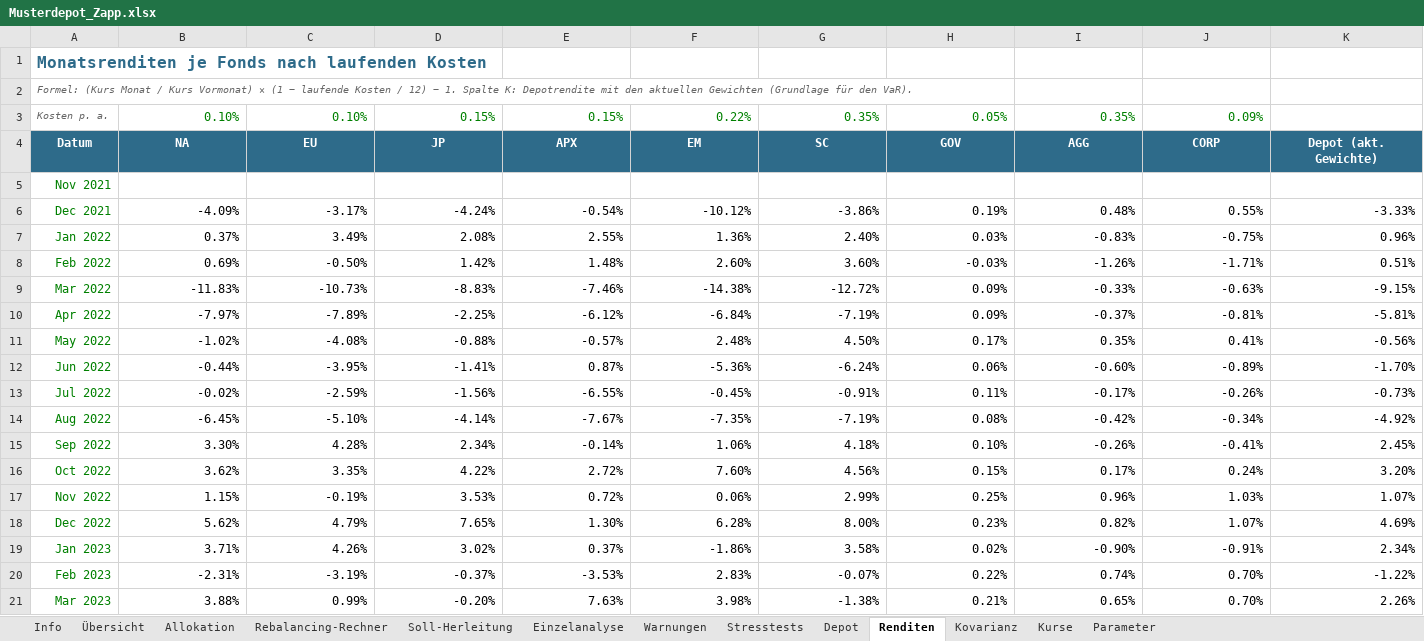
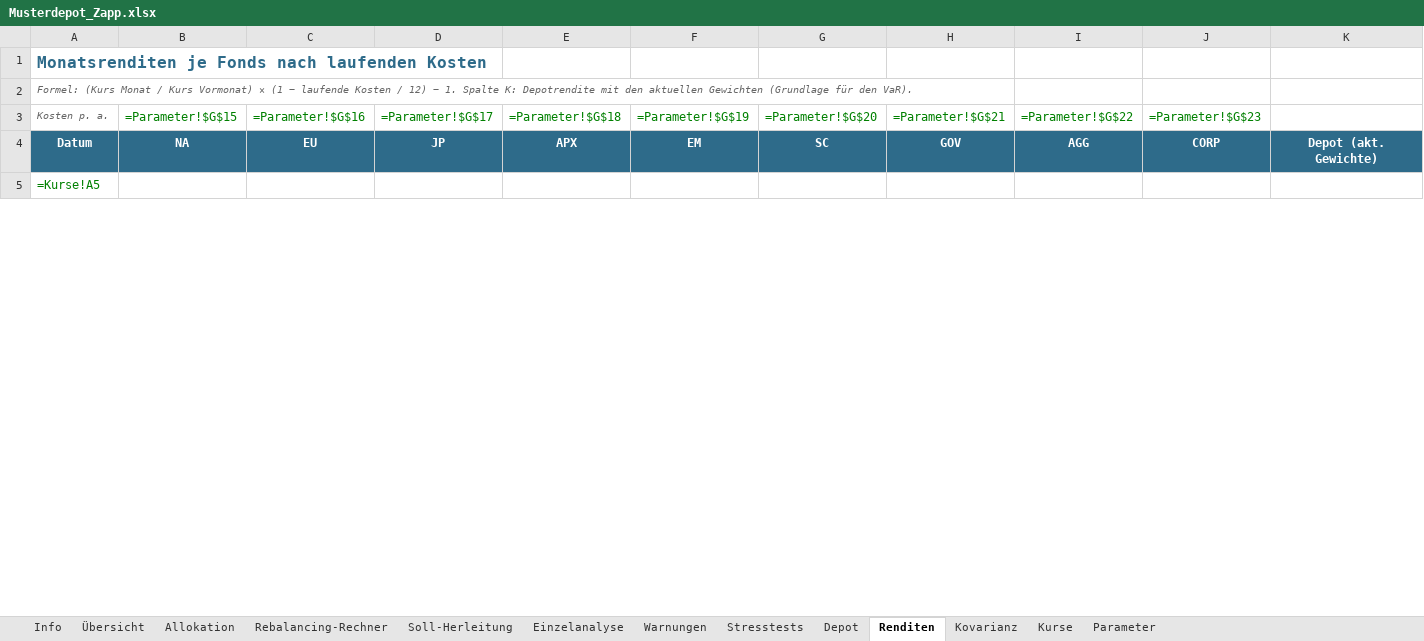
Before and after one commit to charly20000/charly20000.github.io, an Excel workbook: public/musterdepot/Musterdepot_Zapp.xlsx, sheet Renditen, drawn as a sheet; only a part is shown; values as stored, in another font and other column widths than the file's, no borders; formulas without a stored value are shown as written; removed rows and columns are numbered as before the commit, all else as after; the diff covers the shown part only; the diff names each change by its address in the sheet, - before the commit and + after, or states it on an @@ line.

```diff
--- a/public/musterdepot/Musterdepot_Zapp.xlsx (sheet Renditen)
+++ b/public/musterdepot/Musterdepot_Zapp.xlsx (sheet Renditen)
-B3: 0.10%
+B3: =Parameter!$G$15
-C3: 0.10%
+C3: =Parameter!$G$16
-D3: 0.15%
+D3: =Parameter!$G$17
-E3: 0.15%
+E3: =Parameter!$G$18
-F3: 0.22%
+F3: =Parameter!$G$19
-G3: 0.35%
+G3: =Parameter!$G$20
-H3: 0.05%
+H3: =Parameter!$G$21
-I3: 0.35%
+I3: =Parameter!$G$22
-J3: 0.09%
+J3: =Parameter!$G$23
-A5 (Kosten p. a.): Nov 2021
+A5 (Kosten p. a.): =Kurse!A5
-row 6: Dec 2021 | -4.09% | -3.17% | -4.24% | -0.54% | -10.12% | -3.86% | 0.19% | 0.48% | 0.55% | -3.33%
-row 7: Jan 2022 | 0.37% | 3.49% | 2.08% | 2.55% | 1.36% | 2.40% | 0.03% | -0.83% | -0.75% | 0.96%
-row 8: Feb 2022 | 0.69% | -0.50% | 1.42% | 1.48% | 2.60% | 3.60% | -0.03% | -1.26% | -1.71% | 0.51%
-row 9: Mar 2022 | -11.83% | -10.73% | -8.83% | -7.46% | -14.38% | -12.72% | 0.09% | -0.33% | -0.63% | -9.15%
-row 10: Apr 2022 | -7.97% | -7.89% | -2.25% | -6.12% | -6.84% | -7.19% | 0.09% | -0.37% | -0.81% | -5.81%
-row 11: May 2022 | -1.02% | -4.08% | -0.88% | -0.57% | 2.48% | 4.50% | 0.17% | 0.35% | 0.41% | -0.56%
-row 12: Jun 2022 | -0.44% | -3.95% | -1.41% | 0.87% | -5.36% | -6.24% | 0.06% | -0.60% | -0.89% | -1.70%
-row 13: Jul 2022 | -0.02% | -2.59% | -1.56% | -6.55% | -0.45% | -0.91% | 0.11% | -0.17% | -0.26% | -0.73%
-row 14: Aug 2022 | -6.45% | -5.10% | -4.14% | -7.67% | -7.35% | -7.19% | 0.08% | -0.42% | -0.34% | -4.92%
-row 15: Sep 2022 | 3.30% | 4.28% | 2.34% | -0.14% | 1.06% | 4.18% | 0.10% | -0.26% | -0.41% | 2.45%
-row 16: Oct 2022 | 3.62% | 3.35% | 4.22% | 2.72% | 7.60% | 4.56% | 0.15% | 0.17% | 0.24% | 3.20%
-row 17: Nov 2022 | 1.15% | -0.19% | 3.53% | 0.72% | 0.06% | 2.99% | 0.25% | 0.96% | 1.03% | 1.07%
-row 18: Dec 2022 | 5.62% | 4.79% | 7.65% | 1.30% | 6.28% | 8.00% | 0.23% | 0.82% | 1.07% | 4.69%
-row 19: Jan 2023 | 3.71% | 4.26% | 3.02% | 0.37% | -1.86% | 3.58% | 0.02% | -0.90% | -0.91% | 2.34%
-row 20: Feb 2023 | -2.31% | -3.19% | -0.37% | -3.53% | 2.83% | -0.07% | 0.22% | 0.74% | 0.70% | -1.22%
-row 21: Mar 2023 | 3.88% | 0.99% | -0.20% | 7.63% | 3.98% | -1.38% | 0.21% | 0.65% | 0.70% | 2.26%
```
Also changed, not shown: 59 added rows and 43 removed rows elsewhere in this sheet, sheet Depot, sheet Einzelanalyse, sheet Allokation, sheet Rebalancing-Rechner, sheet Kovarianz, sheet Soll-Herleitung, 5 more sheets, charts or pictures.
